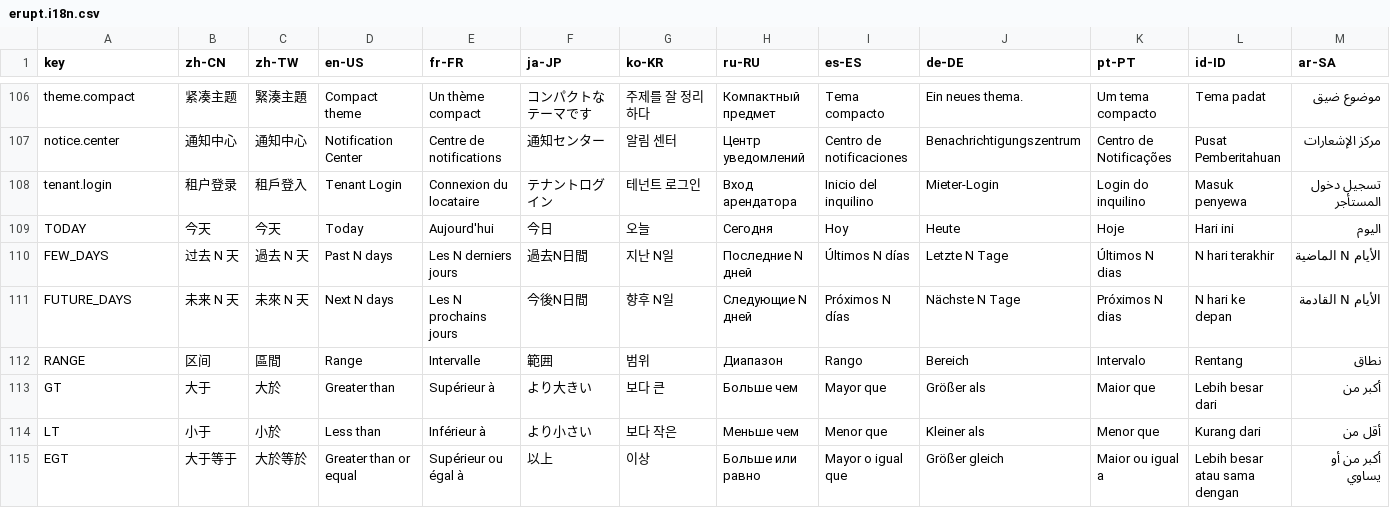
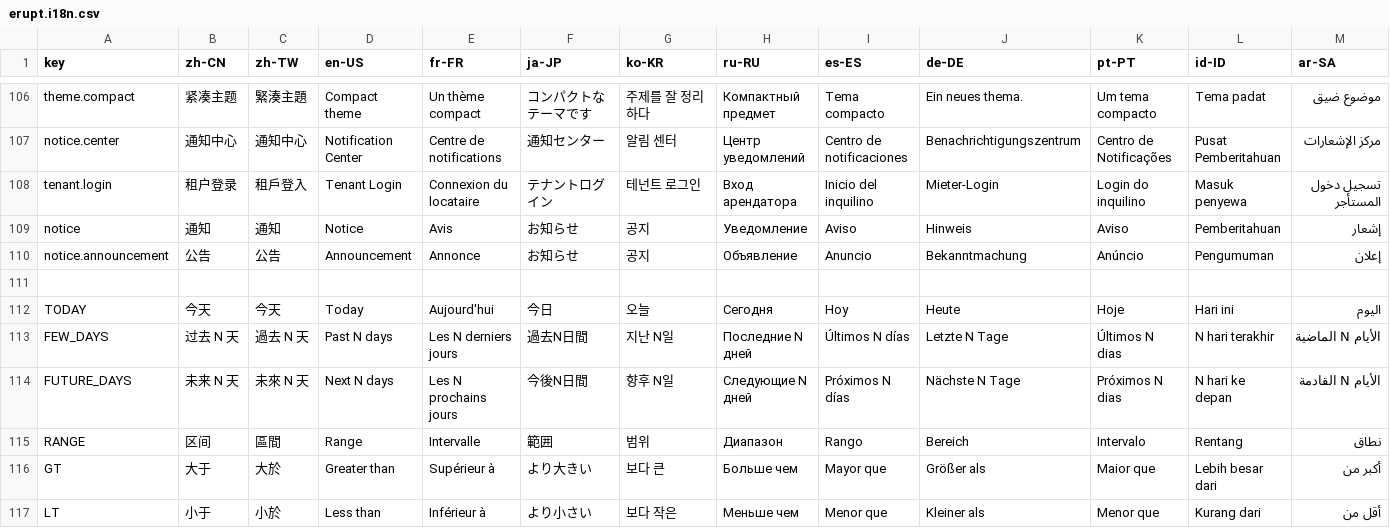
Before and after one commit to erupts/erupt-web, a CSV file: src/erupt.i18n.csv, drawn as a sheet; only a part is shown, gaps mark what is left out; the shorter side is filled out with more unchanged rows.

```diff
--- a/src/erupt.i18n.csv
+++ b/src/erupt.i18n.csv
@@ -108,2 +108,5 @@ notice.center,通知中心,通知中心,Notification Center,Centre de notificati
 tenant.login,租户登录,租戶登入,Tenant Login,Connexion du locataire,テナントログイン,테넌트 로그인,Вход арендатора,Inicio del inquilino,Mieter-Login,Login do inquilino,Masuk penyewa,تسجيل دخول المستأجر
+notice,通知,通知,Notice,Avis,お知らせ,공지,Уведомление,Aviso,Hinweis,Aviso,Pemberitahuan,إشعار
+notice.announcement,公告,公告,Announcement,Annonce,お知らせ,공지,Объявление,Anuncio,Bekanntmachung,Anúncio,Pengumuman,إعلان
+
 TODAY,今天,今天,Today,Aujourd'hui,今日,오늘,Сегодня,Hoy,Heute,Hoje,Hari ini,اليوم
```
Also changed, not shown: 3 other files.
